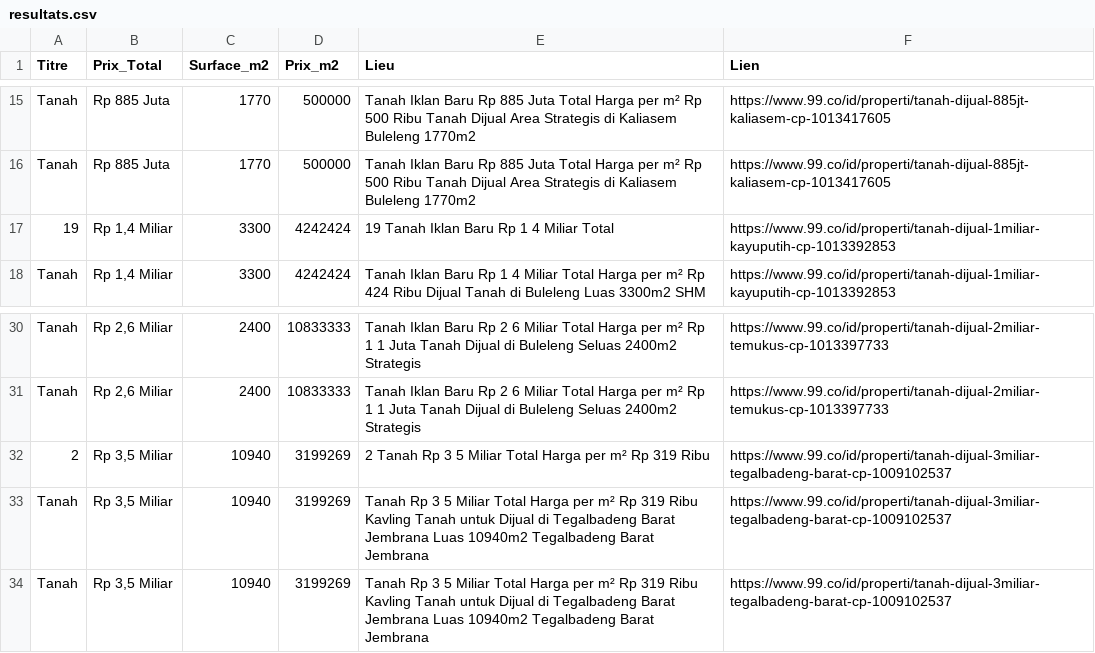
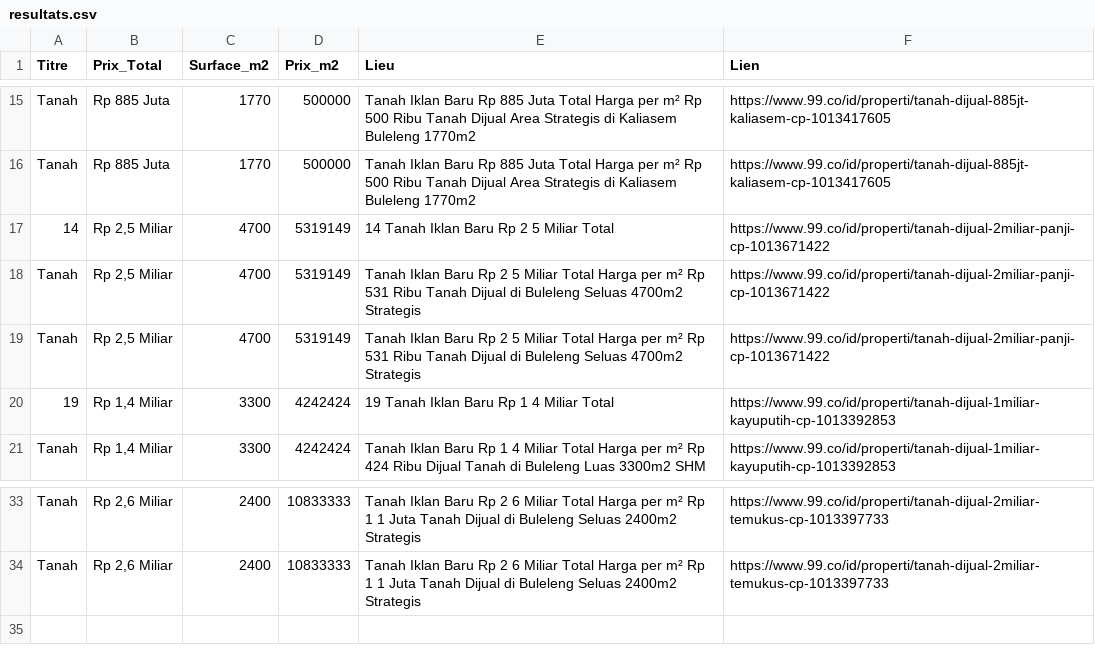
Before and after one commit to pedro432143219-prog/99co-scraper, a CSV file: resultats.csv, drawn as a sheet; only a part is shown, gaps mark what is left out; removed rows and columns are numbered as before the commit, all else as after; the diff names each change by its address in the sheet, - before the commit and + after, or states it on an @@ line.

```diff
--- a/resultats.csv
+++ b/resultats.csv
+row 17: 14 | Rp 2,5 Miliar | 4700 | 5319149 | 14 Tanah Iklan Baru Rp 2 5 Miliar Total | https://www.99.co/id/properti/tanah-dijual-2miliar-panji-cp-1013671422
+row 18: Tanah | Rp 2,5 Miliar | 4700 | 5319149 | Tanah Iklan Baru Rp 2 5 Miliar Total Harga per m² Rp 531 Ribu Tanah Dijual di Buleleng Seluas 4700m2 Strategis | https://www.99.co/id/properti/tanah-dijual-2miliar-panji-cp-1013671422
+row 19: Tanah | Rp 2,5 Miliar | 4700 | 5319149 | Tanah Iklan Baru Rp 2 5 Miliar Total Harga per m² Rp 531 Ribu Tanah Dijual di Buleleng Seluas 4700m2 Strategis | https://www.99.co/id/properti/tanah-dijual-2miliar-panji-cp-1013671422
-row 32: 2 | Rp 3,5 Miliar | 10940 | 3199269 | 2 Tanah Rp 3 5 Miliar Total Harga per m² Rp 319 Ribu | https://www.99.co/id/properti/tanah-dijual-3miliar-tegalbadeng-barat-cp-1009102537
-row 33: Tanah | Rp 3,5 Miliar | 10940 | 3199269 | Tanah Rp 3 5 Miliar Total Harga per m² Rp 319 Ribu Kavling Tanah untuk Dijual di Tegalbadeng Barat Jembrana Luas 10940m2 Tegalbadeng Barat Jembrana | https://www.99.co/id/properti/tanah-dijual-3miliar-tegalbadeng-barat-cp-1009102537
-row 34: Tanah | Rp 3,5 Miliar | 10940 | 3199269 | Tanah Rp 3 5 Miliar Total Harga per m² Rp 319 Ribu Kavling Tanah untuk Dijual di Tegalbadeng Barat Jembrana Luas 10940m2 Tegalbadeng Barat Jembrana | https://www.99.co/id/properti/tanah-dijual-3miliar-tegalbadeng-barat-cp-1009102537
```
